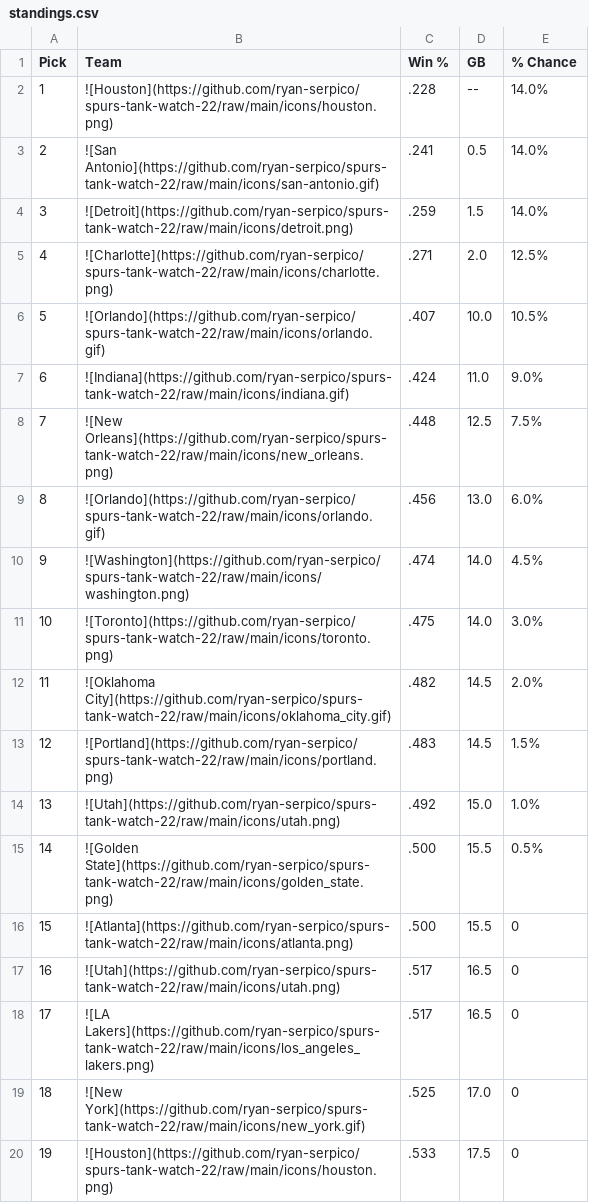
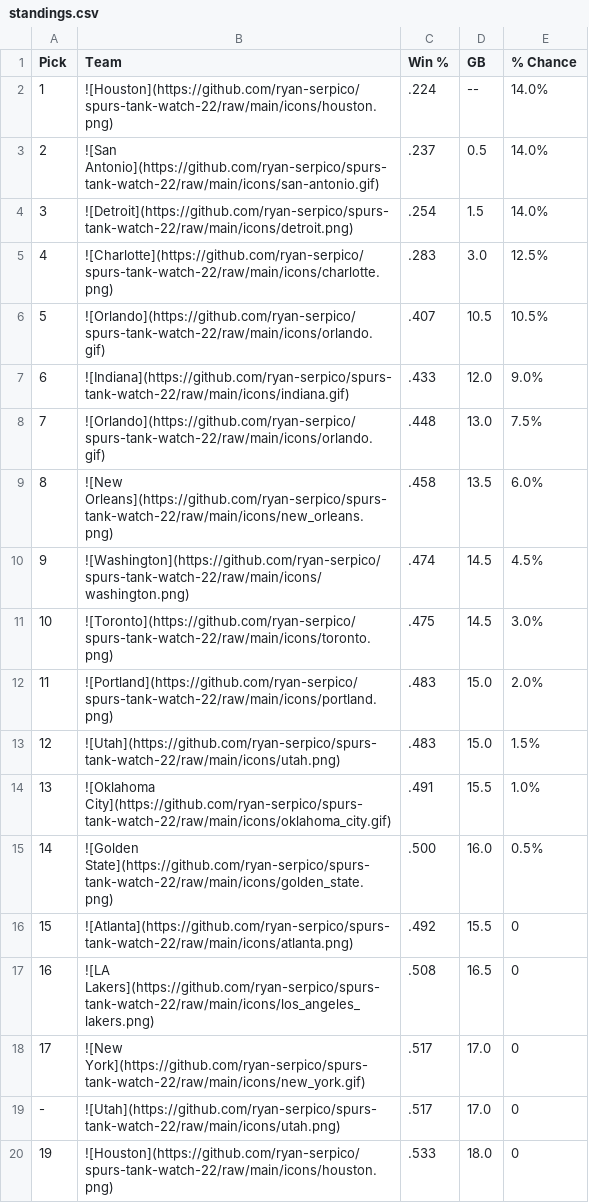
Before and after one commit to ryan-serpico/spurs-tank-watch-22, a CSV file: output/standings.csv, drawn as a sheet; only a part is shown; the diff covers the shown part only.

Commit message:
Latest data: Thu Feb 16 09:01:27 UTC 2023

```diff
--- a/output/standings.csv
+++ b/output/standings.csv
@@ -1,20 +1,20 @@
 Pick,Team,Win %,GB,% Chance
-1,![Houston](https://github.com/ryan-serpico/spurs-tank-watch-22/raw/main/icons/houston.png),.228,--,14.0%
-2,![San Antonio](https://github.com/ryan-serpico/spurs-tank-watch-22/raw/main/icons/san-antonio.gif),.241,0.5,14.0%
-3,![Detroit](https://github.com/ryan-serpico/spurs-tank-watch-22/raw/main/icons/detroit.png),.259,1.5,14.0%
-4,![Charlotte](https://github.com/ryan-serpico/spurs-tank-watch-22/raw/main/icons/charlotte.png),.271,2.0,12.5%
-5,![Orlando](https://github.com/ryan-serpico/spurs-tank-watch-22/raw/main/icons/orlando.gif),.407,10.0,10.5%
-6,![Indiana](https://github.com/ryan-serpico/spurs-tank-watch-22/raw/main/icons/indiana.gif),.424,11.0,9.0%
-7,![New Orleans](https://github.com/ryan-serpico/spurs-tank-watch-22/raw/main/icons/new_orleans.png),.448,12.5,7.5%
-8,![Orlando](https://github.com/ryan-serpico/spurs-tank-watch-22/raw/main/icons/orlando.gif),.456,13.0,6.0%
-9,![Washington](https://github.com/ryan-serpico/spurs-tank-watch-22/raw/main/icons/washington.png),.474,14.0,4.5%
-10,![Toronto](https://github.com/ryan-serpico/spurs-tank-watch-22/raw/main/icons/toronto.png),.475,14.0,3.0%
-11,![Oklahoma City](https://github.com/ryan-serpico/spurs-tank-watch-22/raw/main/icons/oklahoma_city.gif),.482,14.5,2.0%
-12,![Portland](https://github.com/ryan-serpico/spurs-tank-watch-22/raw/main/icons/portland.png),.483,14.5,1.5%
-13,![Utah](https://github.com/ryan-serpico/spurs-tank-watch-22/raw/main/icons/utah.png),.492,15.0,1.0%
-14,![Golden State](https://github.com/ryan-serpico/spurs-tank-watch-22/raw/main/icons/golden_state.png),.500,15.5,0.5%
-15,![Atlanta](https://github.com/ryan-serpico/spurs-tank-watch-22/raw/main/icons/atlanta.png),.500,15.5,0
-16,![Utah](https://github.com/ryan-serpico/spurs-tank-watch-22/raw/main/icons/utah.png),.517,16.5,0
-17,![LA Lakers](https://github.com/ryan-serpico/spurs-tank-watch-22/raw/main/icons/los_angeles_lakers.png),.517,16.5,0
-18,![New York](https://github.com/ryan-serpico/spurs-tank-watch-22/raw/main/icons/new_york.gif),.525,17.0,0
-19,![Houston](https://github.com/ryan-serpico/spurs-tank-watch-22/raw/main/icons/houston.png),.533,17.5,0
+1,![Houston](https://github.com/ryan-serpico/spurs-tank-watch-22/raw/main/icons/houston.png),.224,--,14.0%
+2,![San Antonio](https://github.com/ryan-serpico/spurs-tank-watch-22/raw/main/icons/san-antonio.gif),.237,0.5,14.0%
+3,![Detroit](https://github.com/ryan-serpico/spurs-tank-watch-22/raw/main/icons/detroit.png),.254,1.5,14.0%
+4,![Charlotte](https://github.com/ryan-serpico/spurs-tank-watch-22/raw/main/icons/charlotte.png),.283,3.0,12.5%
+5,![Orlando](https://github.com/ryan-serpico/spurs-tank-watch-22/raw/main/icons/orlando.gif),.407,10.5,10.5%
+6,![Indiana](https://github.com/ryan-serpico/spurs-tank-watch-22/raw/main/icons/indiana.gif),.433,12.0,9.0%
+7,![Orlando](https://github.com/ryan-serpico/spurs-tank-watch-22/raw/main/icons/orlando.gif),.448,13.0,7.5%
+8,![New Orleans](https://github.com/ryan-serpico/spurs-tank-watch-22/raw/main/icons/new_orleans.png),.458,13.5,6.0%
+9,![Washington](https://github.com/ryan-serpico/spurs-tank-watch-22/raw/main/icons/washington.png),.474,14.5,4.5%
+10,![Toronto](https://github.com/ryan-serpico/spurs-tank-watch-22/raw/main/icons/toronto.png),.475,14.5,3.0%
+11,![Portland](https://github.com/ryan-serpico/spurs-tank-watch-22/raw/main/icons/portland.png),.483,15.0,2.0%
+12,![Utah](https://github.com/ryan-serpico/spurs-tank-watch-22/raw/main/icons/utah.png),.483,15.0,1.5%
+13,![Oklahoma City](https://github.com/ryan-serpico/spurs-tank-watch-22/raw/main/icons/oklahoma_city.gif),.491,15.5,1.0%
+14,![Golden State](https://github.com/ryan-serpico/spurs-tank-watch-22/raw/main/icons/golden_state.png),.500,16.0,0.5%
+15,![Atlanta](https://github.com/ryan-serpico/spurs-tank-watch-22/raw/main/icons/atlanta.png),.492,15.5,0
+16,![LA Lakers](https://github.com/ryan-serpico/spurs-tank-watch-22/raw/main/icons/los_angeles_lakers.png),.508,16.5,0
+17,![New York](https://github.com/ryan-serpico/spurs-tank-watch-22/raw/main/icons/new_york.gif),.517,17.0,0
+-,![Utah](https://github.com/ryan-serpico/spurs-tank-watch-22/raw/main/icons/utah.png),.517,17.0,0
+19,![Houston](https://github.com/ryan-serpico/spurs-tank-watch-22/raw/main/icons/houston.png),.533,18.0,0
```
Also changed, not shown: 19 edited cells elsewhere in this file, 2 other files.
